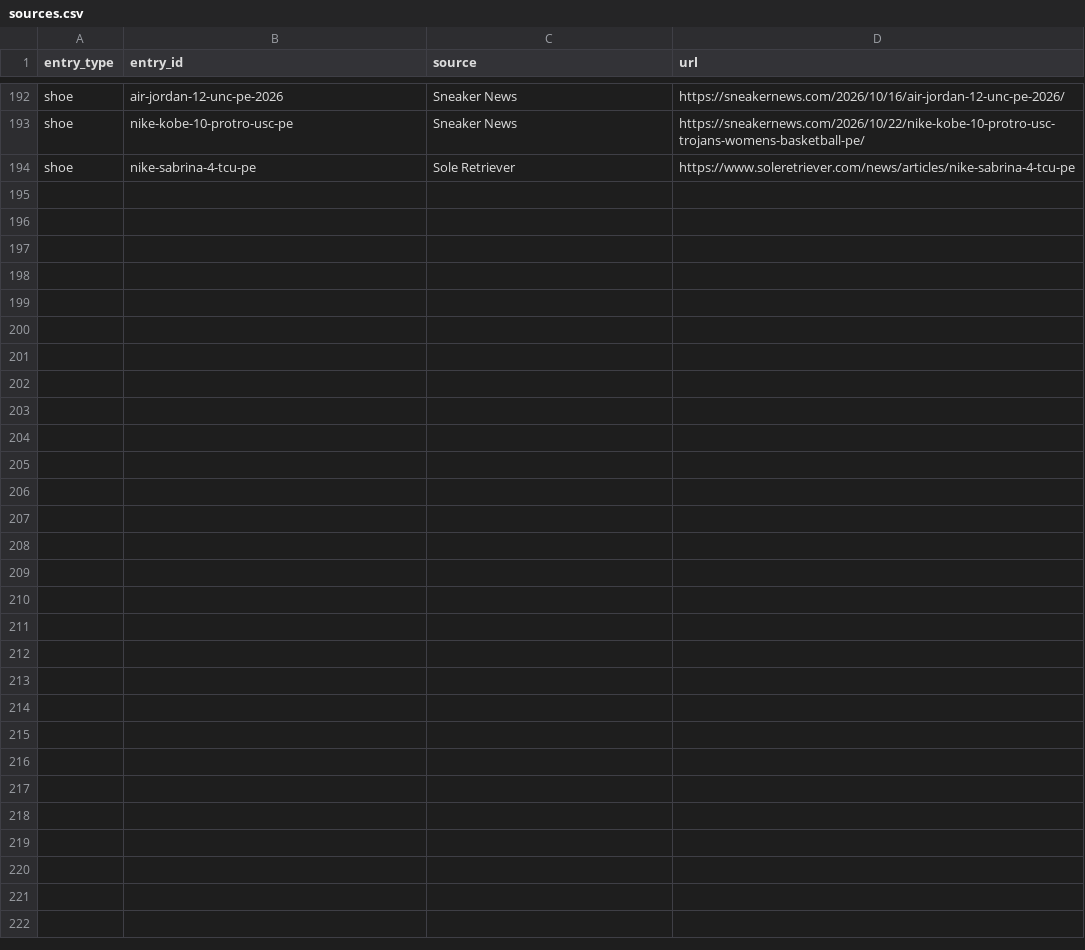
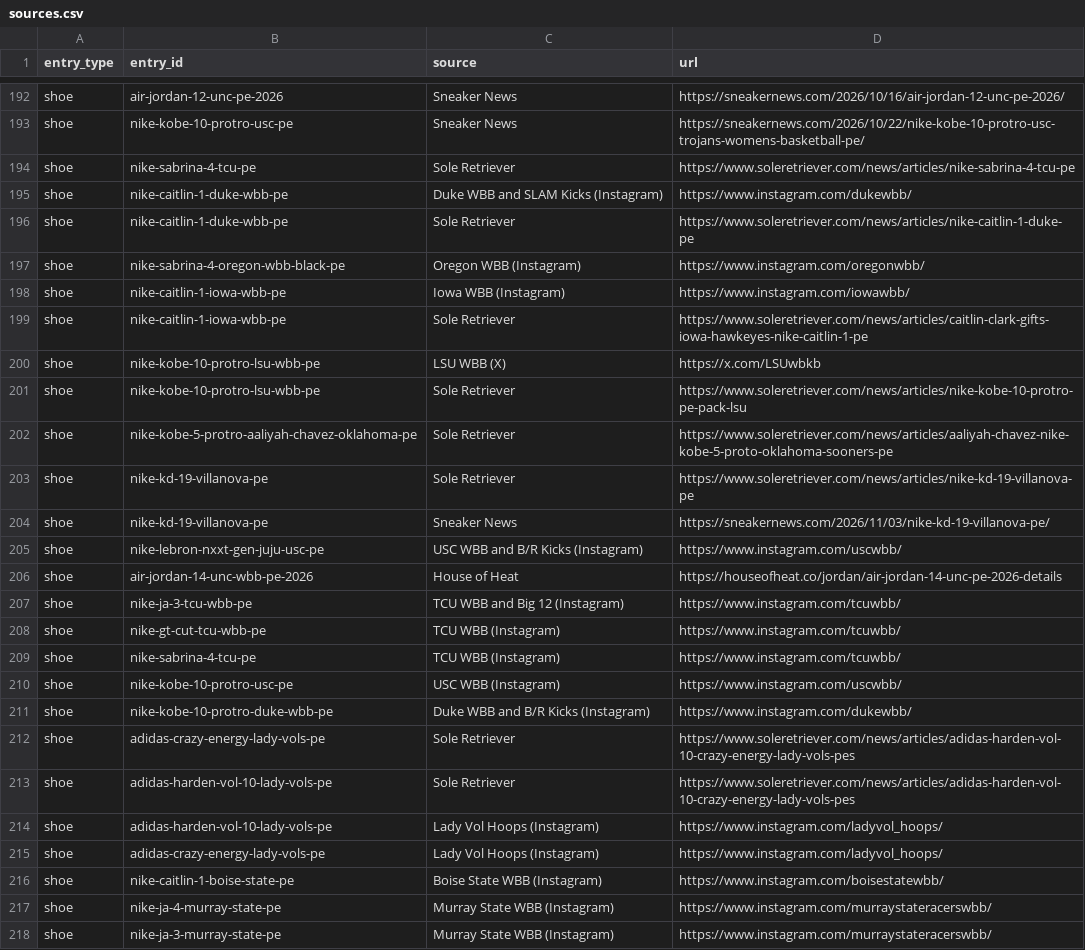
Before and after one commit to elcarrillo/wbb_kicks, a CSV file: data/sources.csv, drawn as a sheet; only a part is shown, gaps mark what is left out; the diff names each change by its address in the sheet, - before the commit and + after, or states it on an @@ line.

```diff
--- a/data/sources.csv
+++ b/data/sources.csv
+row 195: shoe | nike-caitlin-1-duke-wbb-pe | Duke WBB and SLAM Kicks (Instagram) | https://www.instagram.com/dukewbb/
+row 196: shoe | nike-caitlin-1-duke-wbb-pe | Sole Retriever | https://www.soleretriever.com/news/articles/nike-caitlin-1-duke-pe
+row 197: shoe | nike-sabrina-4-oregon-wbb-black-pe | Oregon WBB (Instagram) | https://www.instagram.com/oregonwbb/
+row 198: shoe | nike-caitlin-1-iowa-wbb-pe | Iowa WBB (Instagram) | https://www.instagram.com/iowawbb/
+row 199: shoe | nike-caitlin-1-iowa-wbb-pe | Sole Retriever | https://www.soleretriever.com/news/articles/caitlin-clark-gifts-iowa-hawkeyes-nike-caitlin-1-pe
+row 200: shoe | nike-kobe-10-protro-lsu-wbb-pe | LSU WBB (X) | https://x.com/LSUwbkb
+row 201: shoe | nike-kobe-10-protro-lsu-wbb-pe | Sole Retriever | https://www.soleretriever.com/news/articles/nike-kobe-10-protro-pe-pack-lsu
+row 202: shoe | nike-kobe-5-protro-aaliyah-chavez-oklahoma-pe | Sole Retriever | https://www.soleretriever.com/news/articles/aaliyah-chavez-nike-kobe-5-proto-oklahoma-sooners-pe
+row 203: shoe | nike-kd-19-villanova-pe | Sole Retriever | https://www.soleretriever.com/news/articles/nike-kd-19-villanova-pe
+row 204: shoe | nike-kd-19-villanova-pe | Sneaker News | https://sneakernews.com/2026/11/03/nike-kd-19-villanova-pe/
+row 205: shoe | nike-lebron-nxxt-gen-juju-usc-pe | USC WBB and B/R Kicks (Instagram) | https://www.instagram.com/uscwbb/
+row 206: shoe | air-jordan-14-unc-wbb-pe-2026 | House of Heat | https://houseofheat.co/jordan/air-jordan-14-unc-pe-2026-details
+row 207: shoe | nike-ja-3-tcu-wbb-pe | TCU WBB and Big 12 (Instagram) | https://www.instagram.com/tcuwbb/
+row 208: shoe | nike-gt-cut-tcu-wbb-pe | TCU WBB (Instagram) | https://www.instagram.com/tcuwbb/
+row 209: shoe | nike-sabrina-4-tcu-pe | TCU WBB (Instagram) | https://www.instagram.com/tcuwbb/
+row 210: shoe | nike-kobe-10-protro-usc-pe | USC WBB (Instagram) | https://www.instagram.com/uscwbb/
+row 211: shoe | nike-kobe-10-protro-duke-wbb-pe | Duke WBB and B/R Kicks (Instagram) | https://www.instagram.com/dukewbb/
+row 212: shoe | adidas-crazy-energy-lady-vols-pe | Sole Retriever | https://www.soleretriever.com/news/articles/adidas-harden-vol-10-crazy-energy-lady-vols-pes
+row 213: shoe | adidas-harden-vol-10-lady-vols-pe | Sole Retriever | https://www.soleretriever.com/news/articles/adidas-harden-vol-10-crazy-energy-lady-vols-pes
+row 214: shoe | adidas-harden-vol-10-lady-vols-pe | Lady Vol Hoops (Instagram) | https://www.instagram.com/ladyvol_hoops/
+row 215: shoe | adidas-crazy-energy-lady-vols-pe | Lady Vol Hoops (Instagram) | https://www.instagram.com/ladyvol_hoops/
+row 216: shoe | nike-caitlin-1-boise-state-pe | Boise State WBB (Instagram) | https://www.instagram.com/boisestatewbb/
+row 217: shoe | nike-ja-4-murray-state-pe | Murray State WBB (Instagram) | https://www.instagram.com/murraystateracerswbb/
+row 218: shoe | nike-ja-3-murray-state-pe | Murray State WBB (Instagram) | https://www.instagram.com/murraystateracerswbb/
```
Also changed, not shown: data/players.csv, data/shoes.csv, 19 other files.
